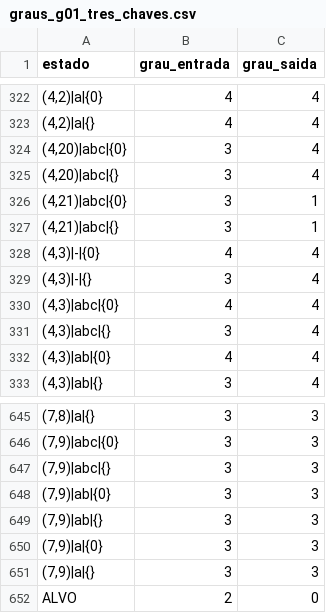
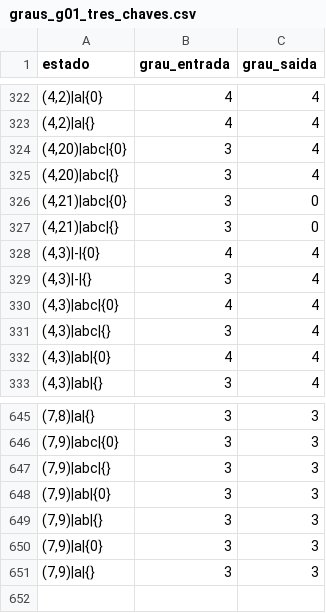
Before and after one commit to Caldas42/ProjetoGrafos, a CSV file: out/parte1/graus_g01_tres_chaves.csv, drawn as a sheet; only a part is shown, gaps mark what is left out.

Commit message:
correcao da funcao graus_csv

```diff
--- a/out/parte1/graus_g01_tres_chaves.csv
+++ b/out/parte1/graus_g01_tres_chaves.csv
@@ -325,4 +325,4 @@ estado,grau_entrada,grau_saida
 "(4,20)|abc|{}",3,4
-"(4,21)|abc|{0}",3,1
-"(4,21)|abc|{}",3,1
+"(4,21)|abc|{0}",3,0
+"(4,21)|abc|{}",3,0
 "(4,3)|-|{0}",4,4
@@ -651,2 +651 @@ estado,grau_entrada,grau_saida
 "(7,9)|a|{}",3,3
-ALVO,2,0
```
Also changed, not shown: out/parte1/graus_g02_porao.csv, out/parte1/graus_m01_terreno.csv, 9 other files.
